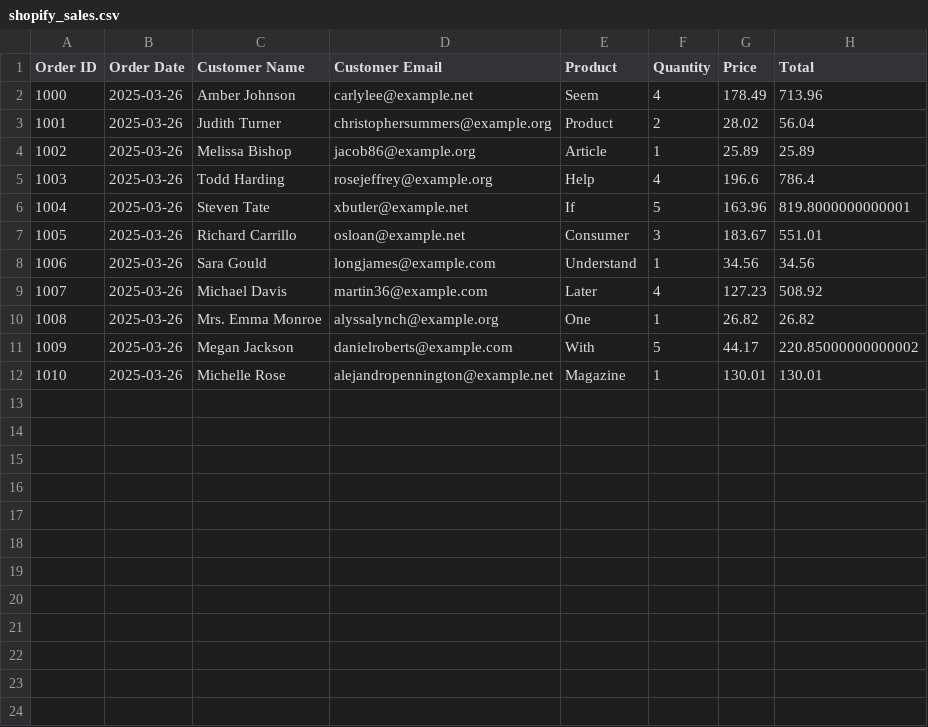
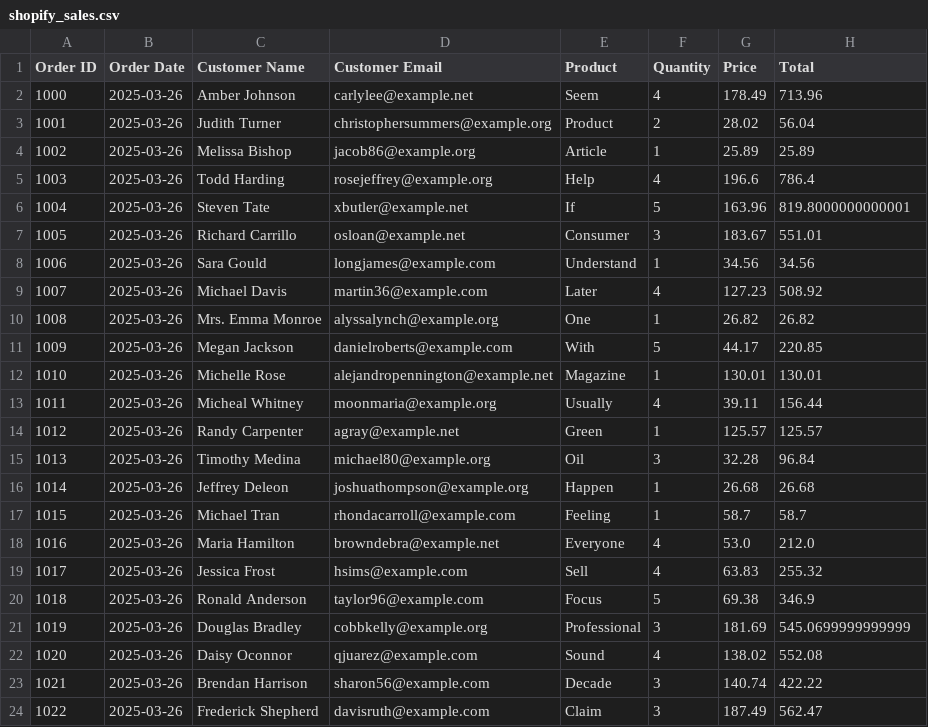
Before and after one commit to NicolasLevesque/shopify-sales-dashboard, a CSV file: data/shopify_sales.csv, drawn as a sheet.

Commit message:
Add dashboard features outline and updated data generation with random errors in Postgres

```diff
--- a/data/shopify_sales.csv
+++ b/data/shopify_sales.csv
@@ -10,3 +10,15 @@ Order ID,Order Date,Customer Name,Customer Email,Product,Quantity,Price,Total
 1008,2025-03-26,Mrs. Emma Monroe,alyssalynch@example.org,One,1,26.82,26.82
-1009,2025-03-26,Megan Jackson,danielroberts@example.com,With,5,44.17,220.85000000000002
+1009,2025-03-26,Megan Jackson,danielroberts@example.com,With,5,44.17,220.85
 1010,2025-03-26,Michelle Rose,alejandropennington@example.net,Magazine,1,130.01,130.01
+1011,2025-03-26,Micheal Whitney,moonmaria@example.org,Usually,4,39.11,156.44
+1012,2025-03-26,Randy Carpenter,agray@example.net,Green,1,125.57,125.57
+1013,2025-03-26,Timothy Medina,michael80@example.org,Oil,3,32.28,96.84
+1014,2025-03-26,Jeffrey Deleon,joshuathompson@example.org,Happen,1,26.68,26.68
+1015,2025-03-26,Michael Tran,rhondacarroll@example.com,Feeling,1,58.7,58.7
+1016,2025-03-26,Maria Hamilton,browndebra@example.net,Everyone,4,53.0,212.0
+1017,2025-03-26,Jessica Frost,hsims@example.com,Sell,4,63.83,255.32
+1018,2025-03-26,Ronald Anderson,taylor96@example.com,Focus,5,69.38,346.9
+1019,2025-03-26,Douglas Bradley,cobbkelly@example.org,Professional,3,181.69,545.0699999999999
+1020,2025-03-26,Daisy Oconnor,qjuarez@example.com,Sound,4,138.02,552.08
+1021,2025-03-26,Brendan Harrison,sharon56@example.com,Decade,3,140.74,422.22
+1022,2025-03-26,Frederick Shepherd,davisruth@example.com,Claim,3,187.49,562.47
```
Also changed, not shown: 6 other files.
